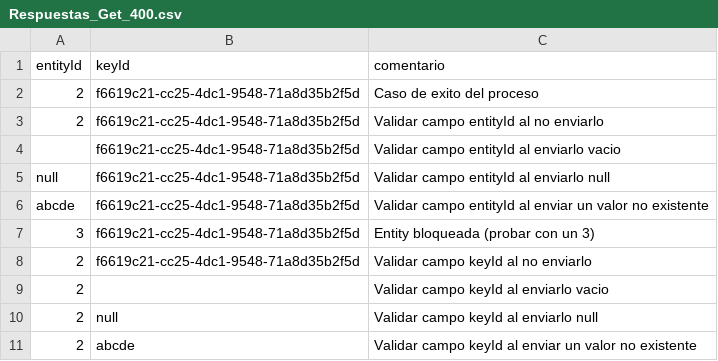
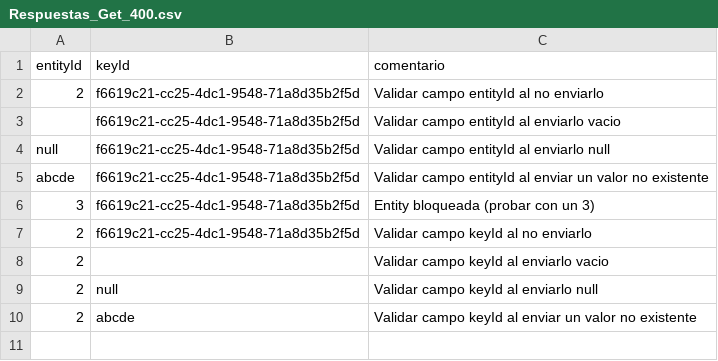
Before and after one commit to sergiomolber/Federado_automatizacion, a CSV file: GetID/Respuestas_Get_400.csv, drawn as a sheet; the diff names each change by its address in the sheet, - before the commit and + after, or states it on an @@ line.

Commit message:
ok

```diff
--- a/GetID/Respuestas_Get_400.csv
+++ b/GetID/Respuestas_Get_400.csv
-row 2: 2 | f6619c21-cc25-4dc1-9548-71a8d35b2f5d | Caso de exito del proceso
```
